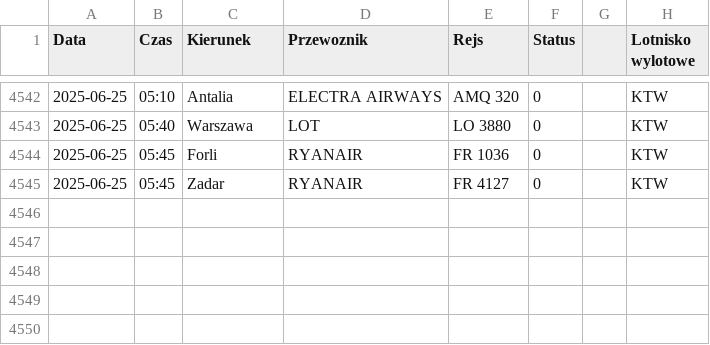
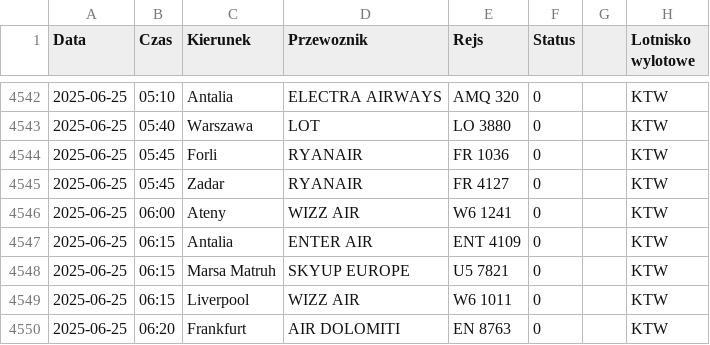
Before and after one commit to dariazielinska/departures-scraper, a CSV file: scraper/scraper_output/tabela_odlotow_KTW.csv, drawn as a sheet; only a part is shown, gaps mark what is left out.

```diff
--- a/scraper/scraper_output/tabela_odlotow_KTW.csv
+++ b/scraper/scraper_output/tabela_odlotow_KTW.csv
@@ -4545 +4545,6 @@ Data;Czas;Kierunek;Przewoznik;Rejs;Status;;Lotnisko wylotowe
 2025-06-25;05:45;Zadar;RYANAIR;FR 4127;0;;"KTW"
+2025-06-25;06:00;Ateny;WIZZ AIR;W6 1241;0;;"KTW"
+2025-06-25;06:15;Antalia;ENTER AIR;ENT 4109;0;;"KTW"
+2025-06-25;06:15;Marsa Matruh;SKYUP EUROPE;U5 7821;0;;"KTW"
+2025-06-25;06:15;Liverpool;WIZZ AIR;W6 1011;0;;"KTW"
+2025-06-25;06:20;Frankfurt;AIR DOLOMITI;EN 8763;0;;"KTW"
```
Also changed, not shown: scraper/scraper_output/tabela_odlotow_GDN.csv, scraper/scraper_output/tabela_odlotow_RZE.csv, 1 other file.
